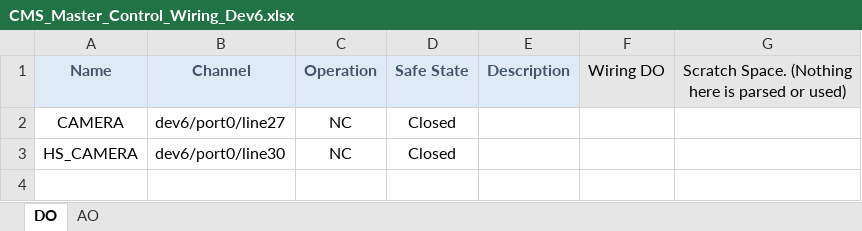
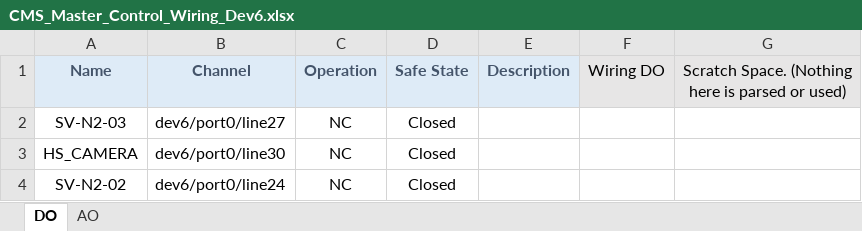
Before and after one commit to Purdue-Space-Program/PSPL_DAQ, an Excel workbook: daq_system/inputs/CMS_Master_Control_Wiring_Dev6.xlsx, sheet DO, drawn as a sheet; values as stored, in another font and other column widths than the file's, no borders; the diff names each change by its address in the sheet, - before the commit and + after, or states it on an @@ line.

Commit message:
updated channel mappings

```diff
--- a/daq_system/inputs/CMS_Master_Control_Wiring_Dev6.xlsx (sheet DO)
+++ b/daq_system/inputs/CMS_Master_Control_Wiring_Dev6.xlsx (sheet DO)
-A2 (Name): CAMERA
+A2 (Name): SV-N2-03
+row 4: SV-N2-02 | dev6/port0/line24 | NC | Closed
```
Also changed, not shown: daq_system/inputs/CMS_Master_Control_Wiring_Dev5.xlsx, daq_system/inputs/CMS_Master_Data_Wiring_Dev5.xlsx, 26 other files.
